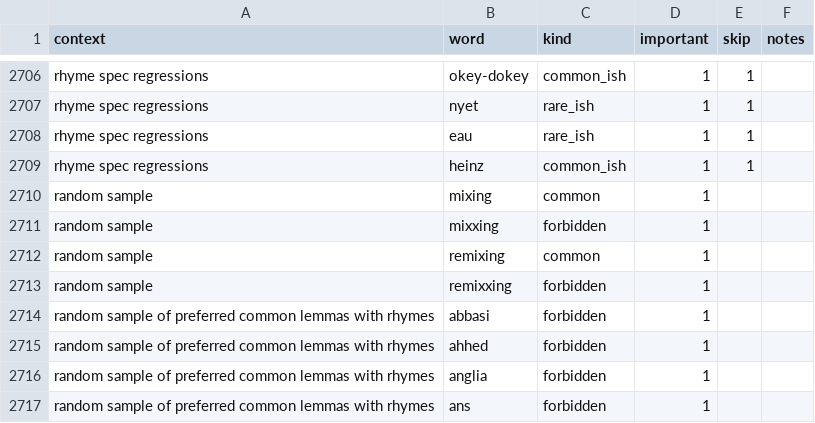
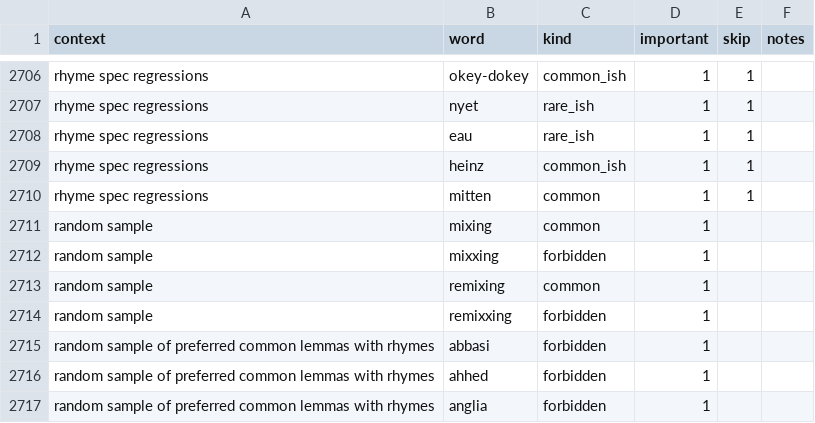
Before and after one commit to paceheart/rhymecrime, a CSV file: spec/rarity.csv, drawn as a sheet; only a part is shown, gaps mark what is left out; the shorter side is filled out with more unchanged rows; the diff names each change by its address in the sheet, - before the commit and + after, or states it on an @@ line.

Commit message:
fix remaining rhyme spec failures

```diff
--- a/spec/rarity.csv
+++ b/spec/rarity.csv
+row 2710: rhyme spec regressions | mitten | common | 1 | 1
```
Also changed, not shown: 5 other files.
